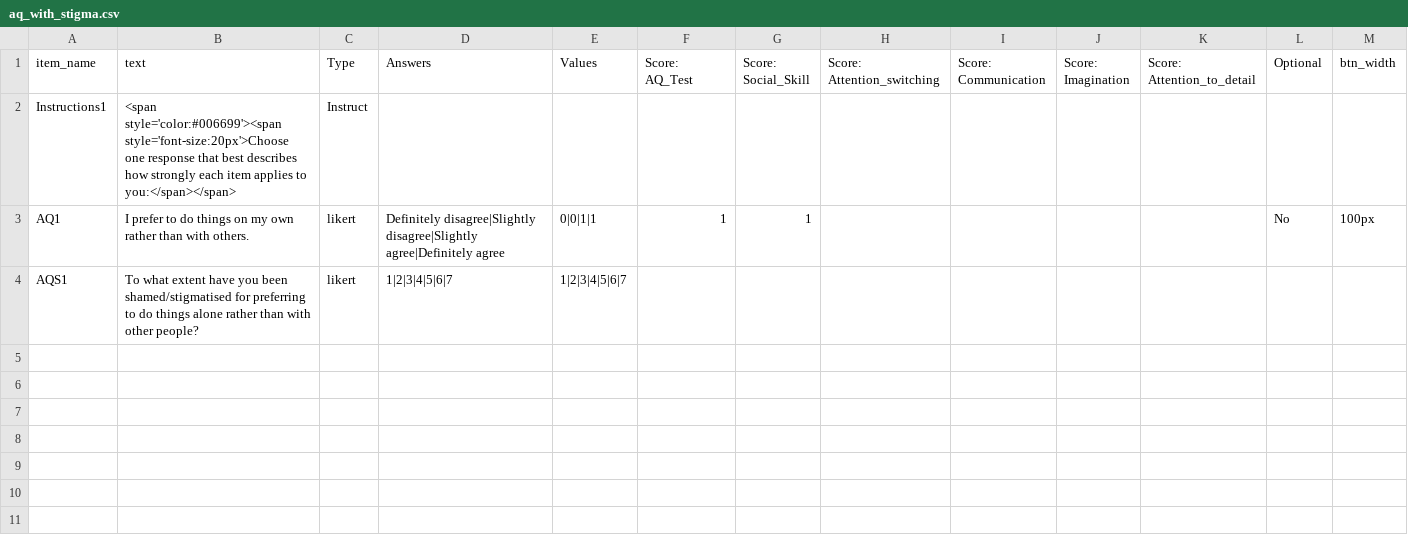
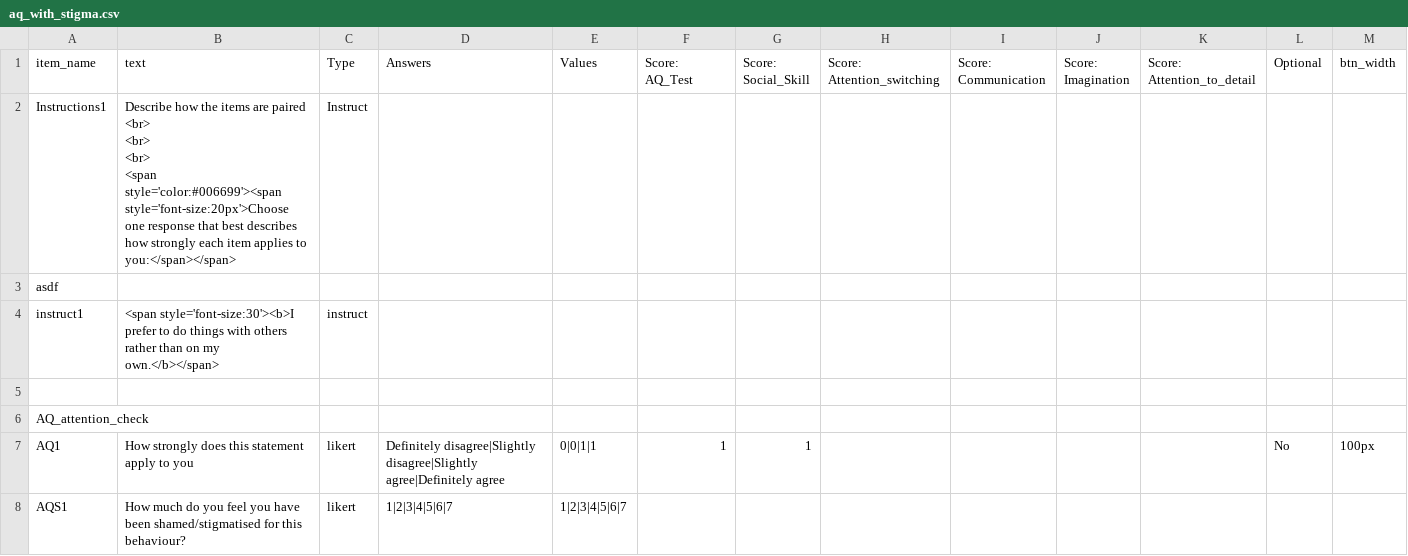
Before and after one commit to haffey-studies/py2rm-2020-autumn, a CSV file: web/User/Surveys/aq_with_stigma.csv, drawn as a sheet; only a part is shown; addresses are those after the commit; rows hold the shown columns only; ↵ is a line break in a cell; the diff names each change by its address in the sheet, - before the commit and + after, or states it on an @@ line.

Commit message:
aq_stigma progress

```diff
--- a/web/User/Surveys/aq_with_stigma.csv
+++ b/web/User/Surveys/aq_with_stigma.csv
-B2 (text): <span style='color:#006699'><span…
+B2 (text): Describe how the items are paired ↵ <br> ↵ <br> ↵ <br> ↵ <span style='color:#006699'><span…
+row 3: asdf
+row 4: instruct1 | <span style='font-size:30'><b>I prefer to do things with others rather than on my own.</b></span> | instruct
+row 5: (empty)
+row 6: AQ_attention_check
-B7 (text): I prefer to do things on my own rather than with others.
+B7 (text): How strongly does this statement apply to you
-B8 (text): To what extent have you been shamed/stigmatised for preferring to do things alone rather than with other people?
+B8 (text): How much do you feel you have been shamed/stigmatised for this behaviour?
```
Also changed, not shown: 2 other files.
